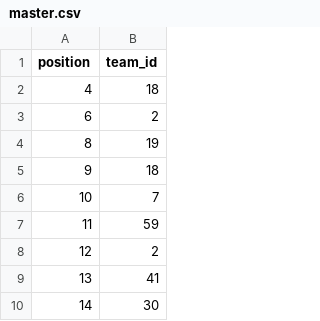
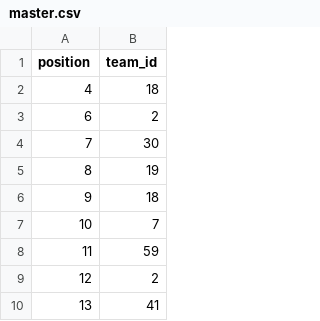
Before and after one commit to melanz/bracket-tracker, a CSV file: data/master.csv, drawn as a sheet; only a part is shown; the shorter side is filled out with more unchanged rows; the diff names each change by its address in the sheet, - before the commit and + after, or states it on an @@ line.

Commit message:
Add files via upload

```diff
--- a/data/master.csv
+++ b/data/master.csv
+row 4: 7 | 30
```
